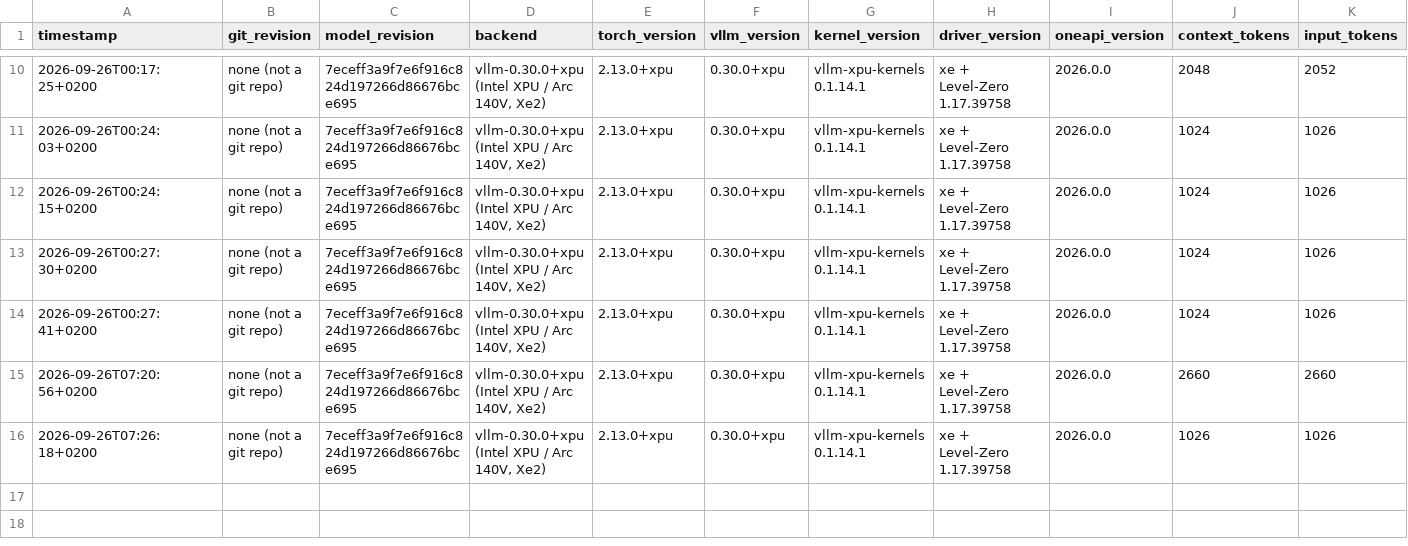
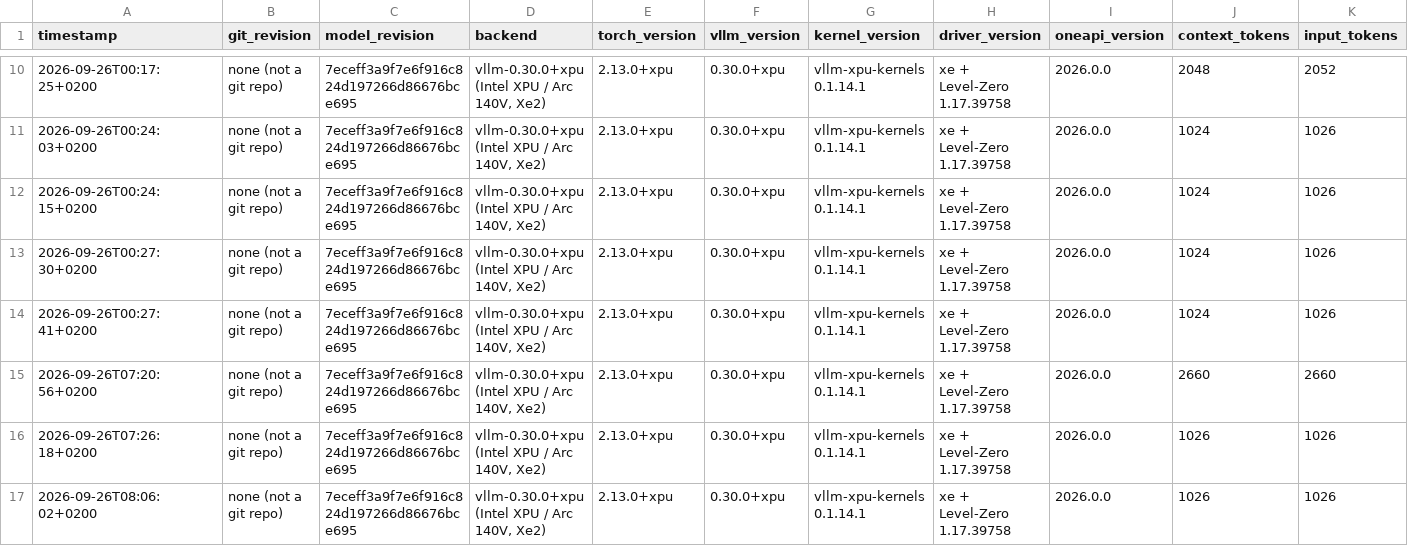
Before and after one commit to alpha2beta/vllm.xpu, a CSV file: results.csv, drawn as a sheet; only a part is shown, gaps mark what is left out; rows hold the shown columns only; the diff names each change by its address in the sheet, - before the commit and + after, or states it on an @@ line.

Commit message:
MTP+fp8 combo at 32K: 26.3 tok/s decode, 43K KV tokens, stable

```diff
--- a/results.csv
+++ b/results.csv
+row 17: 2026-09-26T08:06:02+0200 | none (not a git repo) | 7eceff3a9f7e6f916c824d197266d86676bce695 | vllm-0.30.0+xpu (Intel XPU / Arc 140V, Xe2) | 2.13.0+xpu | 0.30.0+xpu | vllm-xpu-kernels 0.1.14.1 | xe + Level-Zero 1.17.39758 | 2026.0.0 | 1026 | 1026
```
Also changed, not shown: 4 other files.
